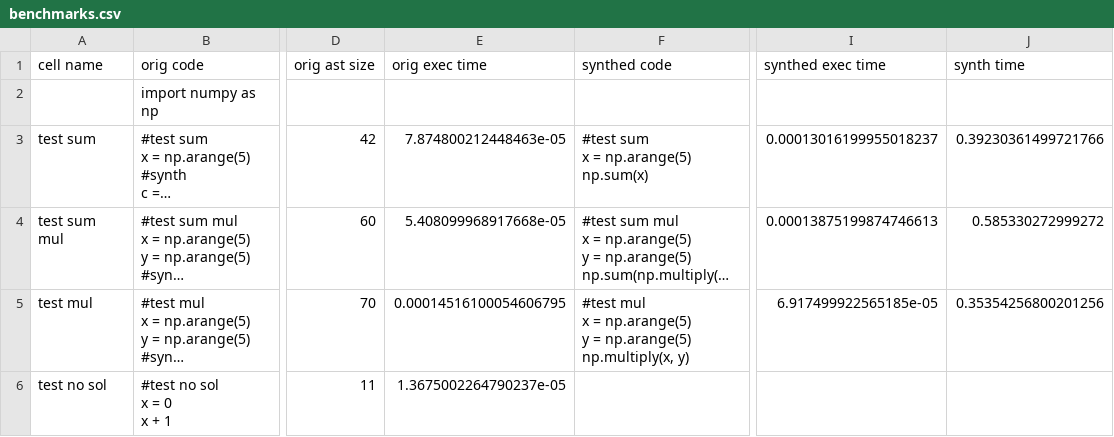
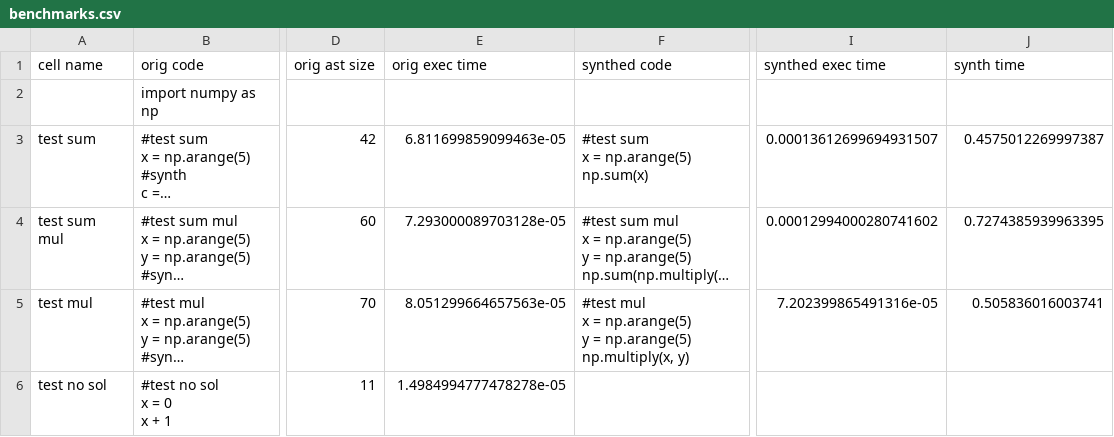
Before and after one commit to justinlubin/cobbler, a CSV file: lib/cbr_numpy/data/benchmarking/benchmarks.csv, drawn as a sheet; only a part is shown, gaps mark what is left out; long unchanged cells end in …; the diff names each change by its address in the sheet, - before the commit and + after, or states it on an @@ line.

```diff
--- a/lib/cbr_numpy/data/benchmarking/benchmarks.csv
+++ b/lib/cbr_numpy/data/benchmarking/benchmarks.csv
-E3 (orig exec time): 7.874800212448463e-05
+E3 (orig exec time): 6.811699859099463e-05
-I3 (synthed exec time): 0.00013016199955018237
+I3 (synthed exec time): 0.00013612699694931507
-J3 (synth time): 0.39230361499721766
+J3 (synth time): 0.4575012269997387
-E4 (orig exec time): 5.408099968917668e-05
+E4 (orig exec time): 7.293000089703128e-05
-I4 (synthed exec time): 0.00013875199874746613
+I4 (synthed exec time): 0.00012994000280741602
-J4 (synth time): 0.585330272999272
+J4 (synth time): 0.7274385939963395
-E5 (orig exec time): 0.00014516100054606795
+E5 (orig exec time): 8.051299664657563e-05
-I5 (synthed exec time): 6.917499922565185e-05
+I5 (synthed exec time): 7.202399865491316e-05
-J5 (synth time): 0.35354256800201256
+J5 (synth time): 0.505836016003741
-E6 (orig exec time): 1.3675002264790237e-05
+E6 (orig exec time): 1.4984994777478278e-05
```
Also changed, not shown: 1 other file.
